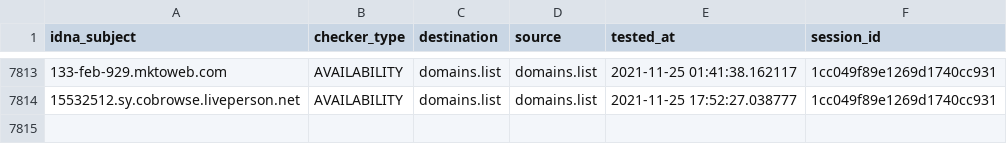
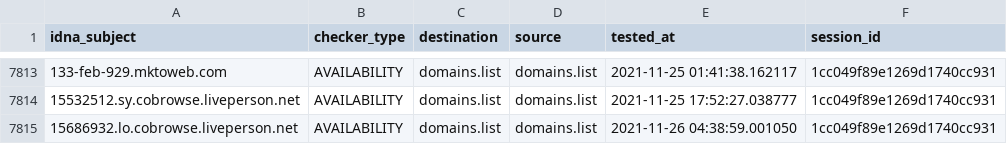
Before and after one commit to Ultimate-Hosts-Blacklist/lightswitch05_hosts_ads-and-tracking-extended, a CSV file: output/domains.list/continue.csv, drawn as a sheet; only a part is shown, gaps mark what is left out.

```diff
--- a/output/domains.list/continue.csv
+++ b/output/domains.list/continue.csv
@@ -7814 +7814,2 @@ idna_subject,checker_type,destination,source,tested_at,session_id
 15532512.sy.cobrowse.liveperson.net,AVAILABILITY,domains.list,domains.list,2021-11-25 17:52:27.038777,1cc049f89e1269d1740cc931
+15686932.lo.cobrowse.liveperson.net,AVAILABILITY,domains.list,domains.list,2021-11-26 04:38:59.001050,1cc049f89e1269d1740cc931
```
Also changed, not shown: 8 other files.
